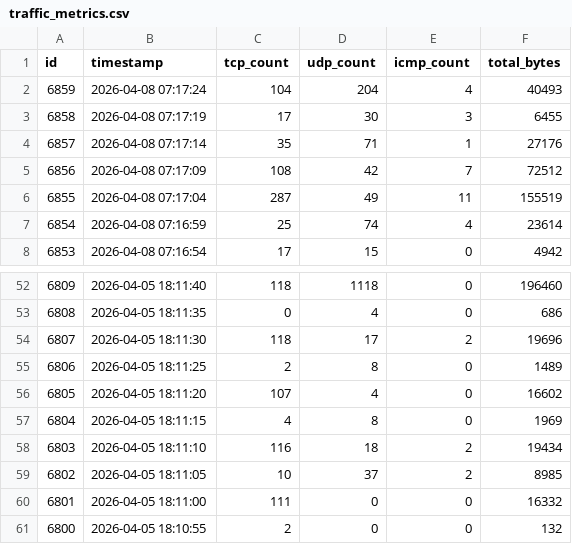
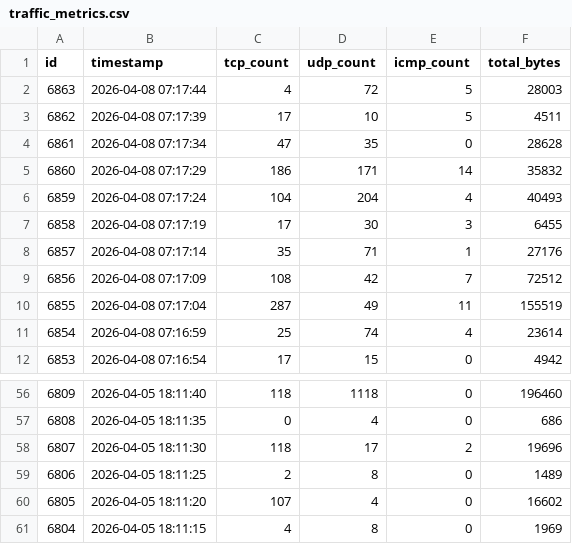
Before and after one commit to vinayak-salian/honeypot-idps, a CSV file: logs/traffic_metrics.csv, drawn as a sheet; only a part is shown, gaps mark what is left out.

```diff
--- a/logs/traffic_metrics.csv
+++ b/logs/traffic_metrics.csv
@@ -1,2 +1,6 @@
 id,timestamp,tcp_count,udp_count,icmp_count,total_bytes
+6863,"2026-04-08 07:17:44",4,72,5,28003
+6862,"2026-04-08 07:17:39",17,10,5,4511
+6861,"2026-04-08 07:17:34",47,35,0,28628
+6860,"2026-04-08 07:17:29",186,171,14,35832
 6859,"2026-04-08 07:17:24",104,204,4,40493
@@ -57,5 +61 @@ id,timestamp,tcp_count,udp_count,icmp_count,total_bytes
 6804,"2026-04-05 18:11:15",4,8,0,1969
-6803,"2026-04-05 18:11:10",116,18,2,19434
-6802,"2026-04-05 18:11:05",10,37,2,8985
-6801,"2026-04-05 18:11:00",111,0,0,16332
-6800,"2026-04-05 18:10:55",2,0,0,132
```
Also changed, not shown: logs/known_devices.csv, logs/system_status.csv, 1 other file.
